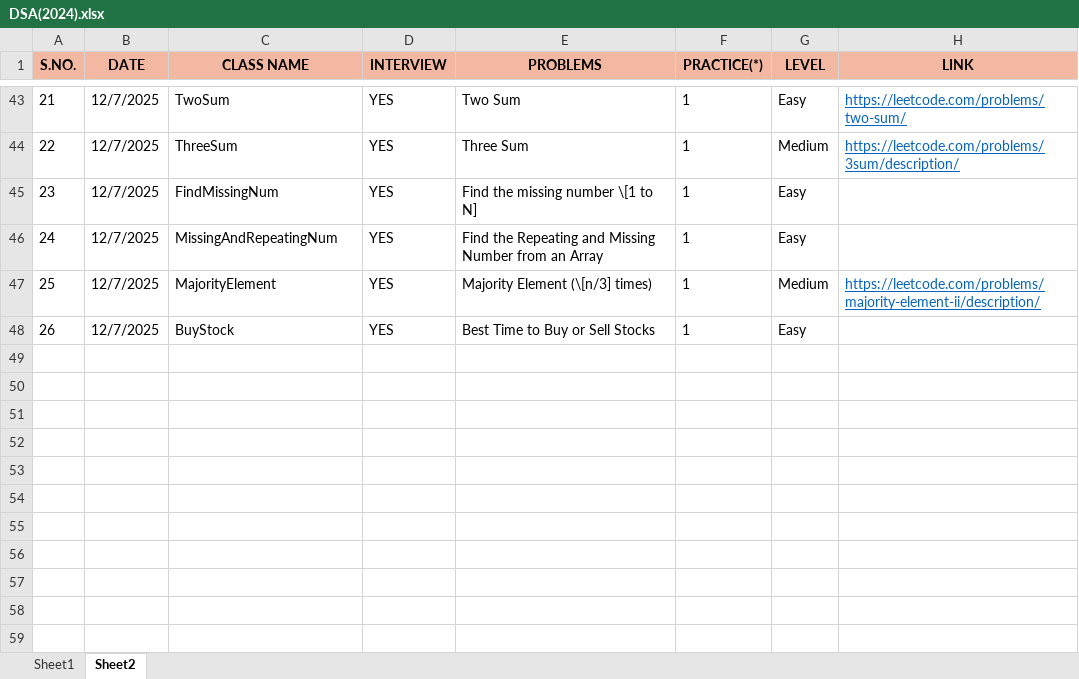
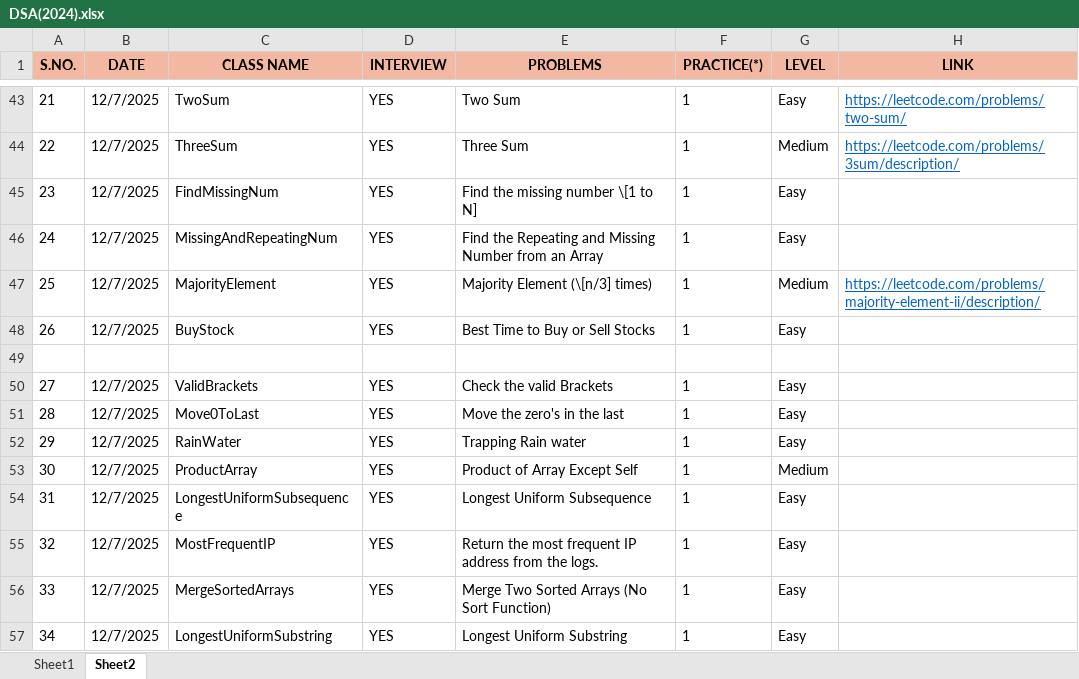
Before and after one commit to Bhanupratapsingh1998/JavaMasterClass, an Excel workbook: DSA(2024).xlsx, sheet Sheet2, drawn as a sheet; only a part is shown, gaps mark what is left out; values as stored, in another font and other column widths than the file's, no borders; the diff names each change by its address in the sheet, - before the commit and + after, or states it on an @@ line.

```diff
--- a/DSA(2024).xlsx (sheet Sheet2)
+++ b/DSA(2024).xlsx (sheet Sheet2)
+row 49: (empty)
+row 50: 27 | 12/7/2025 | ValidBrackets | YES | Check the valid Brackets | 1 | Easy
+row 51: 28 | 12/7/2025 | Move0ToLast | YES | Move the zero's in the last | 1 | Easy
+row 52: 29 | 12/7/2025 | RainWater | YES | Trapping Rain water | 1 | Easy
+row 53: 30 | 12/7/2025 | ProductArray | YES | Product of Array Except Self | 1 | Medium
+row 54: 31 | 12/7/2025 | LongestUniformSubsequence | YES | Longest Uniform Subsequence | 1 | Easy
+row 55: 32 | 12/7/2025 | MostFrequentIP | YES | Return the most frequent IP address from the logs. | 1 | Easy
+row 56: 33 | 12/7/2025 | MergeSortedArrays | YES | Merge Two Sorted Arrays (No Sort Function) | 1 | Easy
+row 57: 34 | 12/7/2025 | LongestUniformSubstring | YES | Longest Uniform Substring | 1 | Easy
```
Also changed, not shown: 6 other files.
